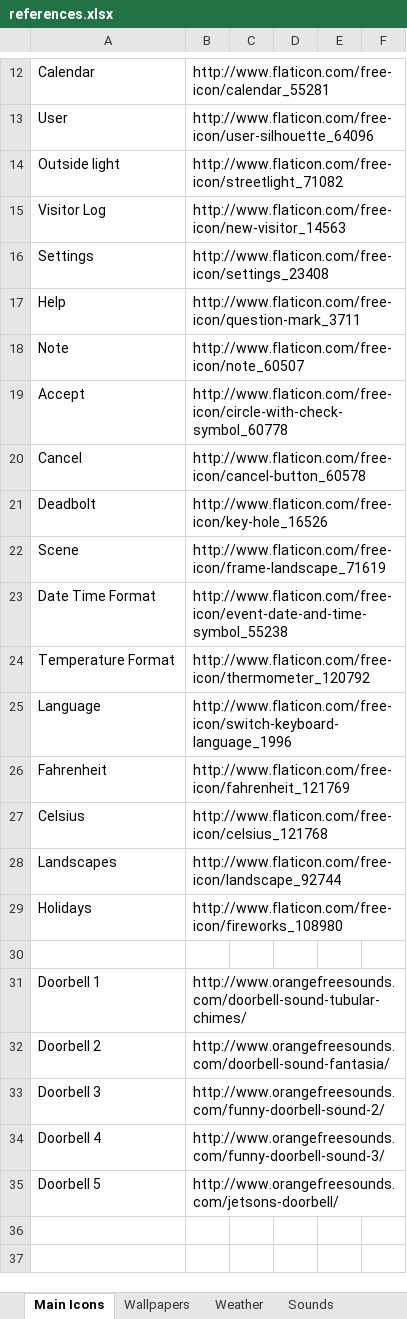
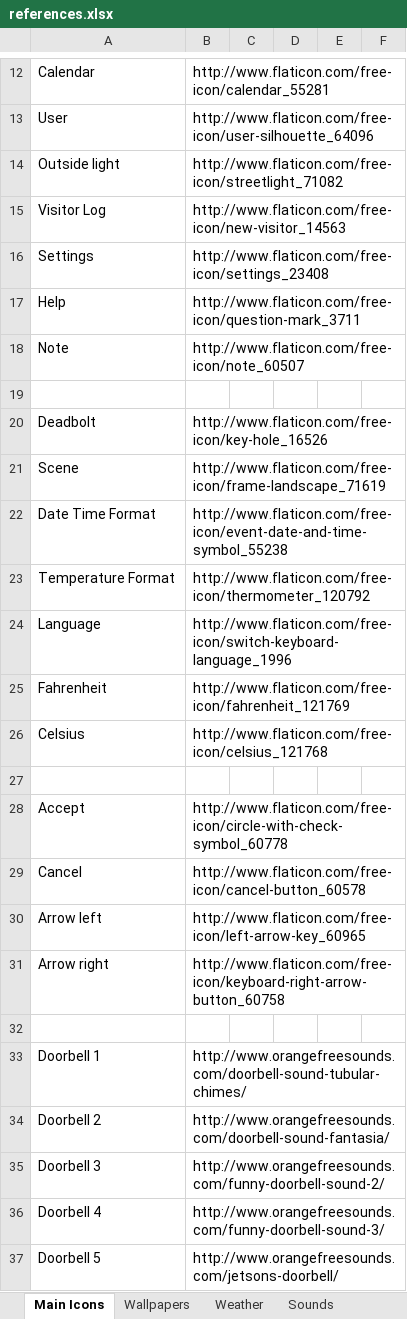
Before and after one commit to KarenByk/422Group4, an Excel workbook: references.xlsx, sheet Main Icons, drawn as a sheet; only a part is shown, gaps mark what is left out; values as stored, in another font and other column widths than the file's, no borders; removed rows and columns are numbered as before the commit, all else as after; the diff names each change by its address in the sheet, - before the commit and + after, or states it on an @@ line.

```diff
--- a/references.xlsx (sheet Main Icons)
+++ b/references.xlsx (sheet Main Icons)
-row 19: Accept | http://www.flaticon.com/free-icon/circle-with-check-symbol_60778
+row 19: (empty)
-row 27: Landscapes | http://www.flaticon.com/free-icon/landscape_92744
+row 27: (empty)
-row 29: Holidays | http://www.flaticon.com/free-icon/fireworks_108980
+row 28: Accept | http://www.flaticon.com/free-icon/circle-with-check-symbol_60778
@@ row 20 moved to row 29: Cancel @@
+row 30: Arrow left | http://www.flaticon.com/free-icon/left-arrow-key_60965
+row 31: Arrow right | http://www.flaticon.com/free-icon/keyboard-right-arrow-button_60758
```
Also changed, not shown: sheet Wallpapers, 10 other files.
